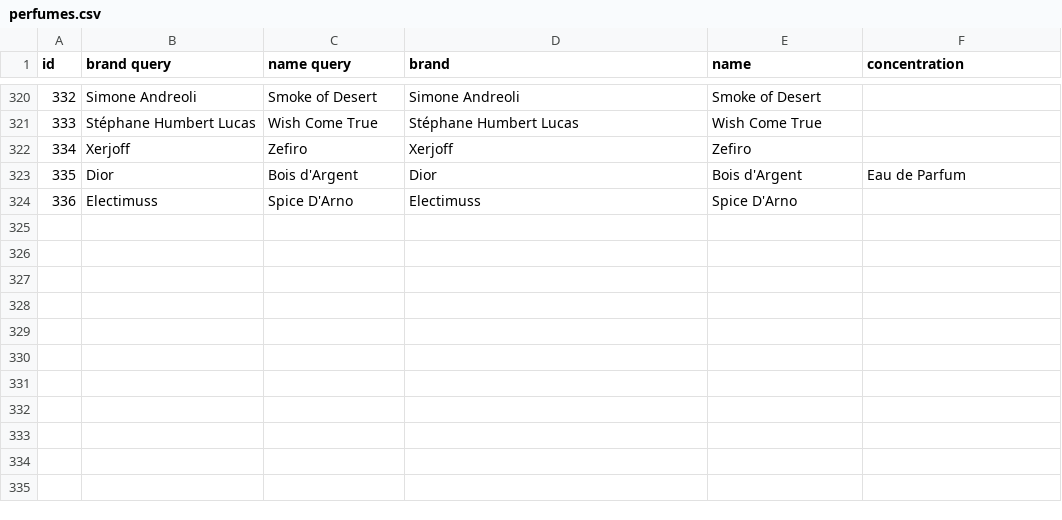
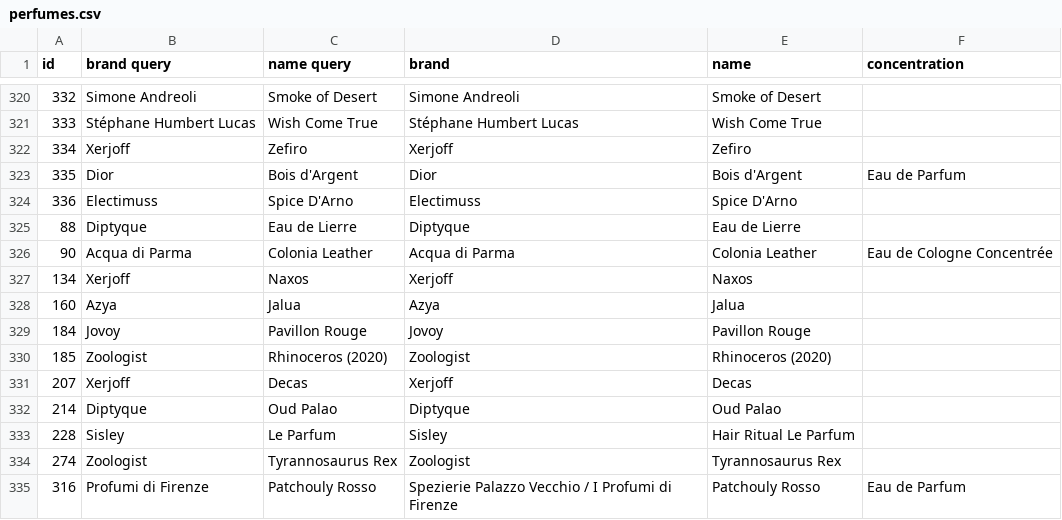
Before and after one commit to tilltheis/fragrance-data, a CSV file: perfumes.csv, drawn as a sheet; only a part is shown, gaps mark what is left out.

Commit message:
update snapshot, fix all remaining errors except for GDAY which parfumo does not know

```diff
--- a/perfumes.csv
+++ b/perfumes.csv
@@ -324 +324,12 @@ id,brand query,name query,brand,name,concentration
 336,Electimuss,Spice D'Arno,Electimuss,Spice D'Arno,
+88,Diptyque,Eau de Lierre,Diptyque,Eau de Lierre,
+90,Acqua di Parma,Colonia Leather,Acqua di Parma,Colonia Leather,Eau de Cologne Concentrée
+134,Xerjoff,Naxos,Xerjoff,Naxos,
+160,Azya,Jalua,Azya,Jalua,
+184,Jovoy,Pavillon Rouge,Jovoy,Pavillon Rouge,
+185,Zoologist,Rhinoceros (2020),Zoologist,Rhinoceros (2020),
+207,Xerjoff,Decas,Xerjoff,Decas,
+214,Diptyque,Oud Palao,Diptyque,Oud Palao,
+228,Sisley,Le Parfum,Sisley,Hair Ritual Le Parfum,
+274,Zoologist,Tyrannosaurus Rex,Zoologist,Tyrannosaurus Rex,
+316,Profumi di Firenze,Patchouly Rosso,Spezierie Palazzo Vecchio / I Profumi di Firenze,Patchouly Rosso,Eau de Parfum
```
Also changed, not shown: perfumes_table_snapshot.csv, 37 other files.
